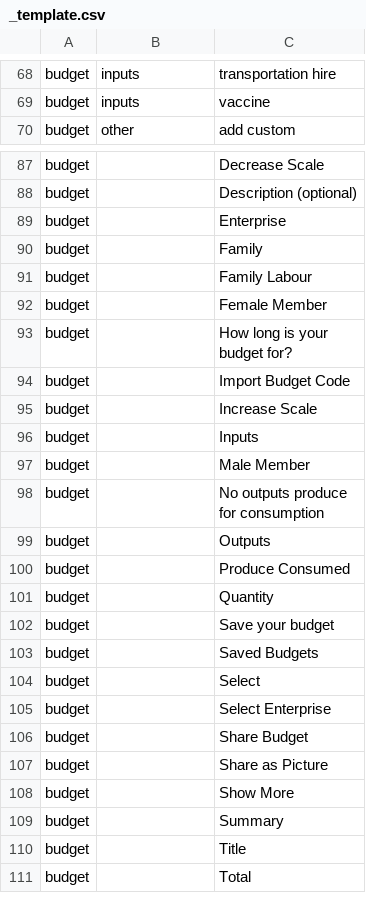
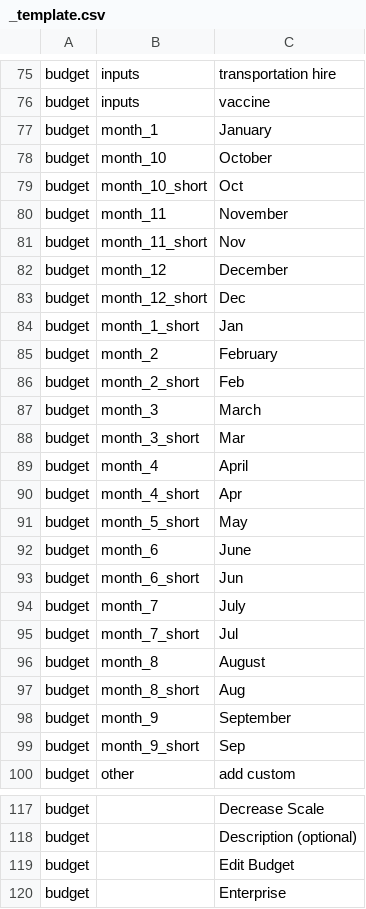
Before and after one commit to e-picsa/picsa-apps, a CSV file: libs/i18n/templates/_template.csv, drawn as a sheet; only a part is shown, gaps mark what is left out; the shorter side is filled out with more unchanged rows; the diff covers the shown part only; the diff names each change by its address in the sheet, - before the commit and + after, or states it on an @@ line.

Commit message:
chore: add budget time period translations

```diff
--- a/libs/i18n/templates/_template.csv
+++ b/libs/i18n/templates/_template.csv
+row 77: budget | month_1 | January
+row 78: budget | month_10 | October
+row 79: budget | month_10_short | Oct
+row 80: budget | month_11 | November
+row 81: budget | month_11_short | Nov
+row 82: budget | month_12 | December
+row 83: budget | month_12_short | Dec
+row 84: budget | month_1_short | Jan
+row 85: budget | month_2 | February
+row 86: budget | month_2_short | Feb
+row 87: budget | month_3 | March
+row 88: budget | month_3_short | Mar
+row 89: budget | month_4 | April
+row 90: budget | month_4_short | Apr
+row 91: budget | month_5_short | May
+row 92: budget | month_6 | June
+row 93: budget | month_6_short | Jun
+row 94: budget | month_7 | July
+row 95: budget | month_7_short | Jul
+row 96: budget | month_8 | August
+row 97: budget | month_8_short | Aug
+row 98: budget | month_9 | September
+row 99: budget | month_9_short | Sep
+row 119: budget |  | Edit Budget
```
Also changed, not shown: 11 added rows and 2 removed rows elsewhere in this file, 8 other files.
